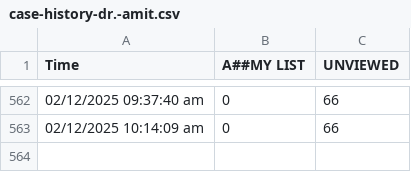
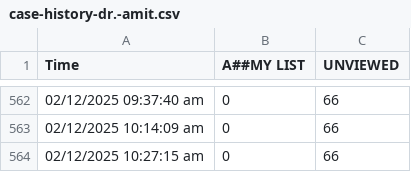
Before and after one commit to teleradyx-eng/erad-cases-check, a CSV file: case-history-dr.-amit.csv, drawn as a sheet; only a part is shown, gaps mark what is left out; the diff names each change by its address in the sheet, - before the commit and + after, or states it on an @@ line.

```diff
--- a/case-history-dr.-amit.csv
+++ b/case-history-dr.-amit.csv
+row 564: 02/12/2025 10:27:15 am | 0 | 66
```
Also changed, not shown: case-history-dr.-abdaallah.csv.
